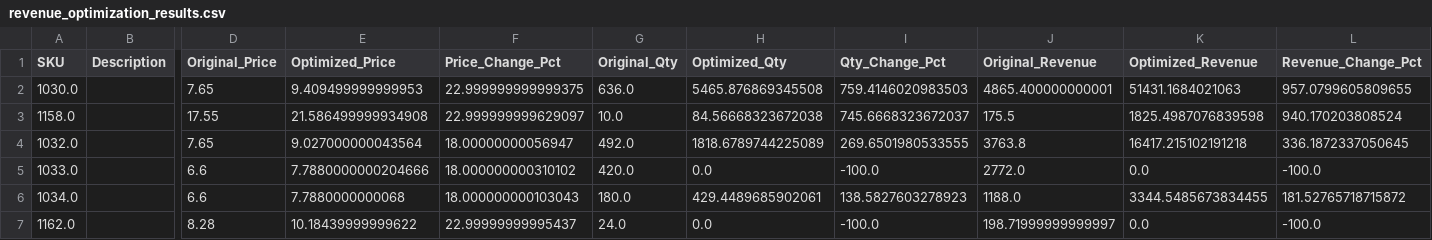
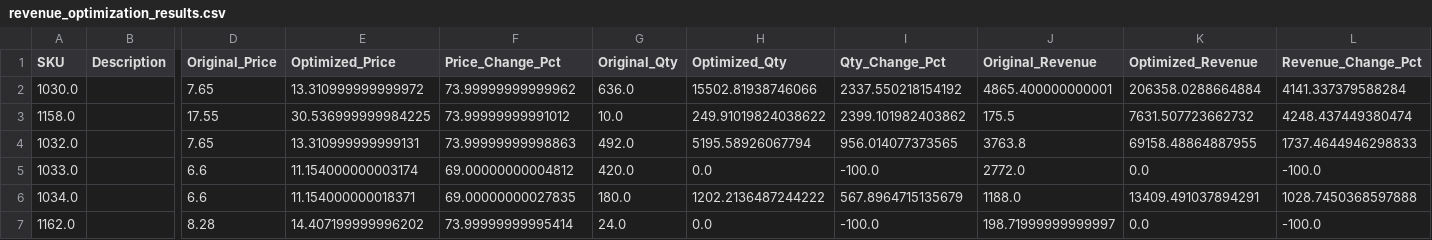
Before and after one commit to Adredes-weslee/price-optimization, a CSV file: data/optimization/revenue_optimization_results.csv, drawn as a sheet; only a part is shown, gaps mark what is left out; the diff covers the shown part only; the diff names each change by its address in the sheet, - before the commit and + after, or states it on an @@ line.

Commit message:
Update revenue optimization results with revised pricing and quantity data

```diff
--- a/data/optimization/revenue_optimization_results.csv
+++ b/data/optimization/revenue_optimization_results.csv
-E2 (Optimized_Price): 9.409499999999953
+E2 (Optimized_Price): 13.310999999999972
-F2 (Price_Change_Pct): 22.999999999999375
+F2 (Price_Change_Pct): 73.99999999999962
-H2 (Optimized_Qty): 5465.876869345508
+H2 (Optimized_Qty): 15502.81938746066
-I2 (Qty_Change_Pct): 759.4146020983503
+I2 (Qty_Change_Pct): 2337.550218154192
-K2 (Optimized_Revenue): 51431.1684021063
+K2 (Optimized_Revenue): 206358.0288664884
-L2 (Revenue_Change_Pct): 957.0799605809655
+L2 (Revenue_Change_Pct): 4141.337379588284
-E3 (Optimized_Price): 21.586499999934908
+E3 (Optimized_Price): 30.536999999984225
-F3 (Price_Change_Pct): 22.999999999629097
+F3 (Price_Change_Pct): 73.99999999991012
-H3 (Optimized_Qty): 84.56668323672038
+H3 (Optimized_Qty): 249.91019824038622
-I3 (Qty_Change_Pct): 745.6668323672037
+I3 (Qty_Change_Pct): 2399.101982403862
-K3 (Optimized_Revenue): 1825.4987076839598
+K3 (Optimized_Revenue): 7631.507723662732
-L3 (Revenue_Change_Pct): 940.170203808524
+L3 (Revenue_Change_Pct): 4248.437449380474
-E4 (Optimized_Price): 9.027000000043564
+E4 (Optimized_Price): 13.310999999999131
-F4 (Price_Change_Pct): 18.00000000056947
+F4 (Price_Change_Pct): 73.99999999998863
-H4 (Optimized_Qty): 1818.6789744225089
+H4 (Optimized_Qty): 5195.58926067794
-I4 (Qty_Change_Pct): 269.6501980533555
+I4 (Qty_Change_Pct): 956.014077373565
-K4 (Optimized_Revenue): 16417.215102191218
+K4 (Optimized_Revenue): 69158.48864887955
-L4 (Revenue_Change_Pct): 336.1872337050645
+L4 (Revenue_Change_Pct): 1737.4644946298833
-E5 (Optimized_Price): 7.7880000000204666
+E5 (Optimized_Price): 11.154000000003174
-F5 (Price_Change_Pct): 18.000000000310102
+F5 (Price_Change_Pct): 69.00000000004812
-E6 (Optimized_Price): 7.7880000000068
+E6 (Optimized_Price): 11.154000000018371
-F6 (Price_Change_Pct): 18.000000000103043
+F6 (Price_Change_Pct): 69.00000000027835
-H6 (Optimized_Qty): 429.4489685902061
+H6 (Optimized_Qty): 1202.2136487244222
-I6 (Qty_Change_Pct): 138.5827603278923
+I6 (Qty_Change_Pct): 567.8964715135679
-K6 (Optimized_Revenue): 3344.5485673834455
+K6 (Optimized_Revenue): 13409.491037894291
-L6 (Revenue_Change_Pct): 181.52765718715872
+L6 (Revenue_Change_Pct): 1028.7450368597888
-E7 (Optimized_Price): 10.18439999999622
+E7 (Optimized_Price): 14.407199999996202
-F7 (Price_Change_Pct): 22.99999999995437
+F7 (Price_Change_Pct): 73.99999999995414
```
Also changed, not shown: 24 edited cells elsewhere in this file.
